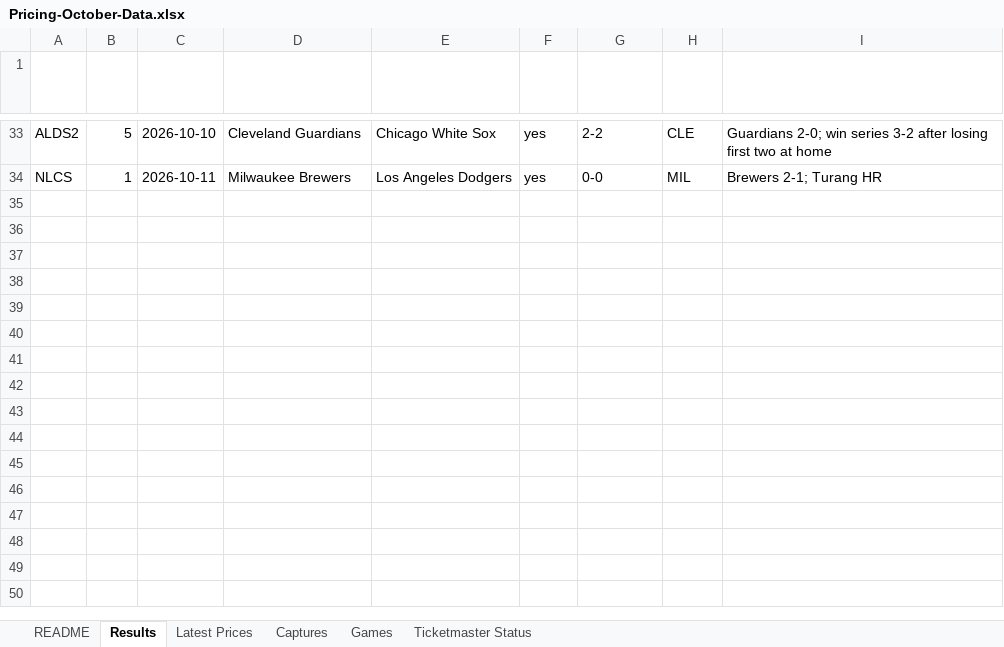
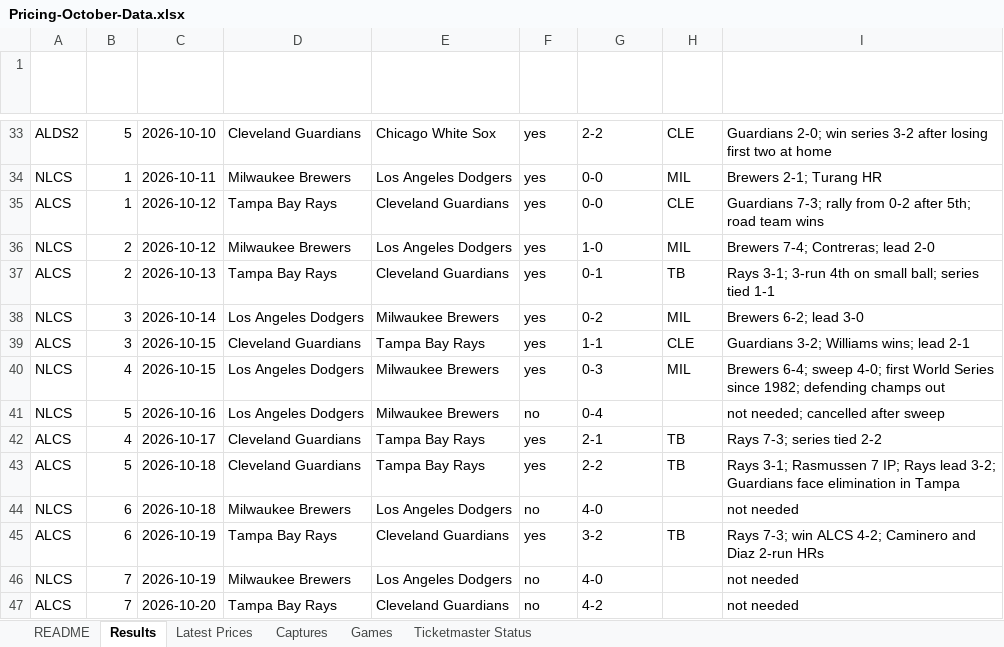
Before and after one commit to schwartzmichael36-create/pricing-october, an Excel workbook: Pricing-October-Data.xlsx, sheet Results, drawn as a sheet; only a part is shown, gaps mark what is left out; values as stored, in another font and other column widths than the file's, no borders; table styles not drawn; the diff names each change by its address in the sheet, - before the commit and + after, or states it on an @@ line.

```diff
--- a/Pricing-October-Data.xlsx (sheet Results)
+++ b/Pricing-October-Data.xlsx (sheet Results)
+row 35: ALCS | 1 | 2026-10-12 | Tampa Bay Rays | Cleveland Guardians | yes | 0-0 | CLE | Guardians 7-3; rally from 0-2 after 5th; road team wins
+row 36: NLCS | 2 | 2026-10-12 | Milwaukee Brewers | Los Angeles Dodgers | yes | 1-0 | MIL | Brewers 7-4; Contreras; lead 2-0
+row 37: ALCS | 2 | 2026-10-13 | Tampa Bay Rays | Cleveland Guardians | yes | 0-1 | TB | Rays 3-1; 3-run 4th on small ball; series tied 1-1
+row 38: NLCS | 3 | 2026-10-14 | Los Angeles Dodgers | Milwaukee Brewers | yes | 0-2 | MIL | Brewers 6-2; lead 3-0
+row 39: ALCS | 3 | 2026-10-15 | Cleveland Guardians | Tampa Bay Rays | yes | 1-1 | CLE | Guardians 3-2; Williams wins; lead 2-1
+row 40: NLCS | 4 | 2026-10-15 | Los Angeles Dodgers | Milwaukee Brewers | yes | 0-3 | MIL | Brewers 6-4; sweep 4-0; first World Series since 1982; defending champs out
+row 41: NLCS | 5 | 2026-10-16 | Los Angeles Dodgers | Milwaukee Brewers | no | 0-4 |  | not needed; cancelled after sweep
+row 42: ALCS | 4 | 2026-10-17 | Cleveland Guardians | Tampa Bay Rays | yes | 2-1 | TB | Rays 7-3; series tied 2-2
+row 43: ALCS | 5 | 2026-10-18 | Cleveland Guardians | Tampa Bay Rays | yes | 2-2 | TB | Rays 3-1; Rasmussen 7 IP; Rays lead 3-2; Guardians face elimination in Tampa
+row 44: NLCS | 6 | 2026-10-18 | Milwaukee Brewers | Los Angeles Dodgers | no | 4-0 |  | not needed
+row 45: ALCS | 6 | 2026-10-19 | Tampa Bay Rays | Cleveland Guardians | yes | 3-2 | TB | Rays 7-3; win ALCS 4-2; Caminero and Diaz 2-run HRs
+row 46: NLCS | 7 | 2026-10-19 | Milwaukee Brewers | Los Angeles Dodgers | no | 4-0 |  | not needed
+row 47: ALCS | 7 | 2026-10-20 | Tampa Bay Rays | Cleveland Guardians | no | 4-2 |  | not needed
```
Also changed, not shown: sheet Captures, sheet Games, sheet Ticketmaster Status, sheet Latest Prices, 2 other files.
